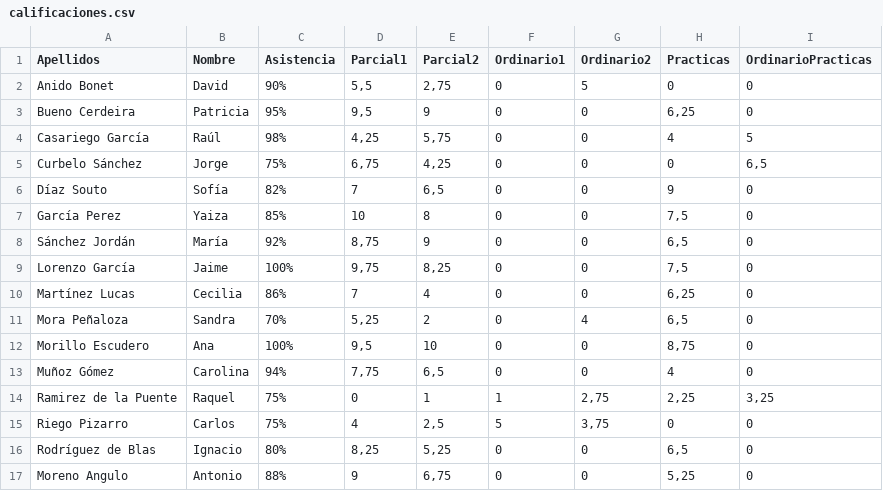
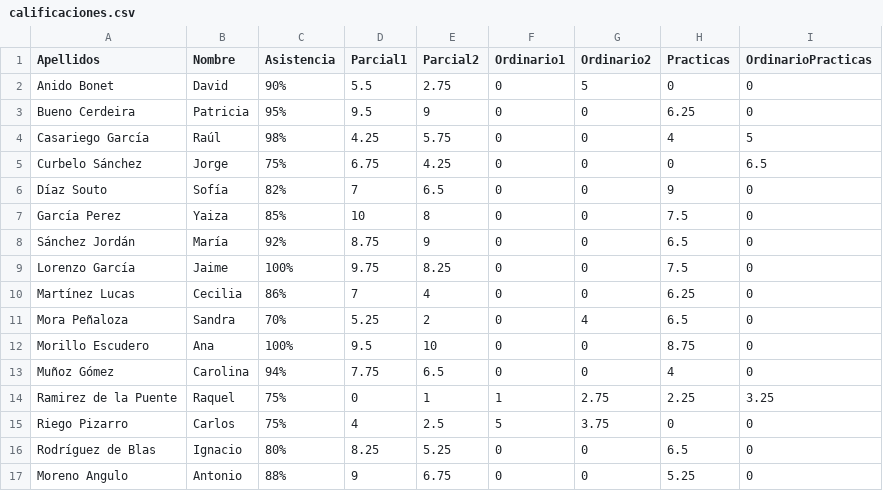
Before and after one commit to Germiprogramer/ARCHIVOS, a CSV file: calificaciones.csv, drawn as a sheet.

Commit message:
commit finasl

```diff
--- a/calificaciones.csv
+++ b/calificaciones.csv
@@ -1,17 +1,17 @@
 Apellidos;Nombre;Asistencia;Parcial1;Parcial2;Ordinario1;Ordinario2;Practicas;OrdinarioPracticas
-Anido Bonet;David;90%;5,5;2,75;0;5;0;0
-Bueno Cerdeira;Patricia;95%;9,5;9;0;0;6,25;0
-Casariego García;Raúl;98%;4,25;5,75;0;0;4;5
-Curbelo Sánchez;Jorge;75%;6,75;4,25;0;0;0;6,5
-Díaz Souto;Sofía;82%;7;6,5;0;0;9;0
-García Perez;Yaiza;85%;10;8;0;0;7,5;0
-Sánchez Jordán;María;92%;8,75;9;0;0;6,5;0
-Lorenzo García;Jaime;100%;9,75;8,25;0;0;7,5;0
-Martínez Lucas;Cecilia;86%;7;4;0;0;6,25;0
-Mora Peñaloza;Sandra;70%;5,25;2;0;4;6,5;0
-Morillo Escudero;Ana;100%;9,5;10;0;0;8,75;0
-Muñoz Gómez;Carolina;94%;7,75;6,5;0;0;4;0
-Ramirez de la Puente;Raquel;75%;0;1;1;2,75;2,25;3,25
-Riego Pizarro;Carlos;75%;4;2,5;5;3,75;0;0
-Rodríguez de Blas;Ignacio;80%;8,25;5,25;0;0;6,5;0
-Moreno Angulo;Antonio;88%;9;6,75;0;0;5,25;0
+Anido Bonet;David;90%;5.5;2.75;0;5;0;0
+Bueno Cerdeira;Patricia;95%;9.5;9;0;0;6.25;0
+Casariego García;Raúl;98%;4.25;5.75;0;0;4;5
+Curbelo Sánchez;Jorge;75%;6.75;4.25;0;0;0;6.5
+Díaz Souto;Sofía;82%;7;6.5;0;0;9;0
+García Perez;Yaiza;85%;10;8;0;0;7.5;0
+Sánchez Jordán;María;92%;8.75;9;0;0;6.5;0
+Lorenzo García;Jaime;100%;9.75;8.25;0;0;7.5;0
+Martínez Lucas;Cecilia;86%;7;4;0;0;6.25;0
+Mora Peñaloza;Sandra;70%;5.25;2;0;4;6.5;0
+Morillo Escudero;Ana;100%;9.5;10;0;0;8.75;0
+Muñoz Gómez;Carolina;94%;7.75;6.5;0;0;4;0
+Ramirez de la Puente;Raquel;75%;0;1;1;2.75;2.25;3.25
+Riego Pizarro;Carlos;75%;4;2.5;5;3.75;0;0
+Rodríguez de Blas;Ignacio;80%;8.25;5.25;0;0;6.5;0
+Moreno Angulo;Antonio;88%;9;6.75;0;0;5.25;0
```
